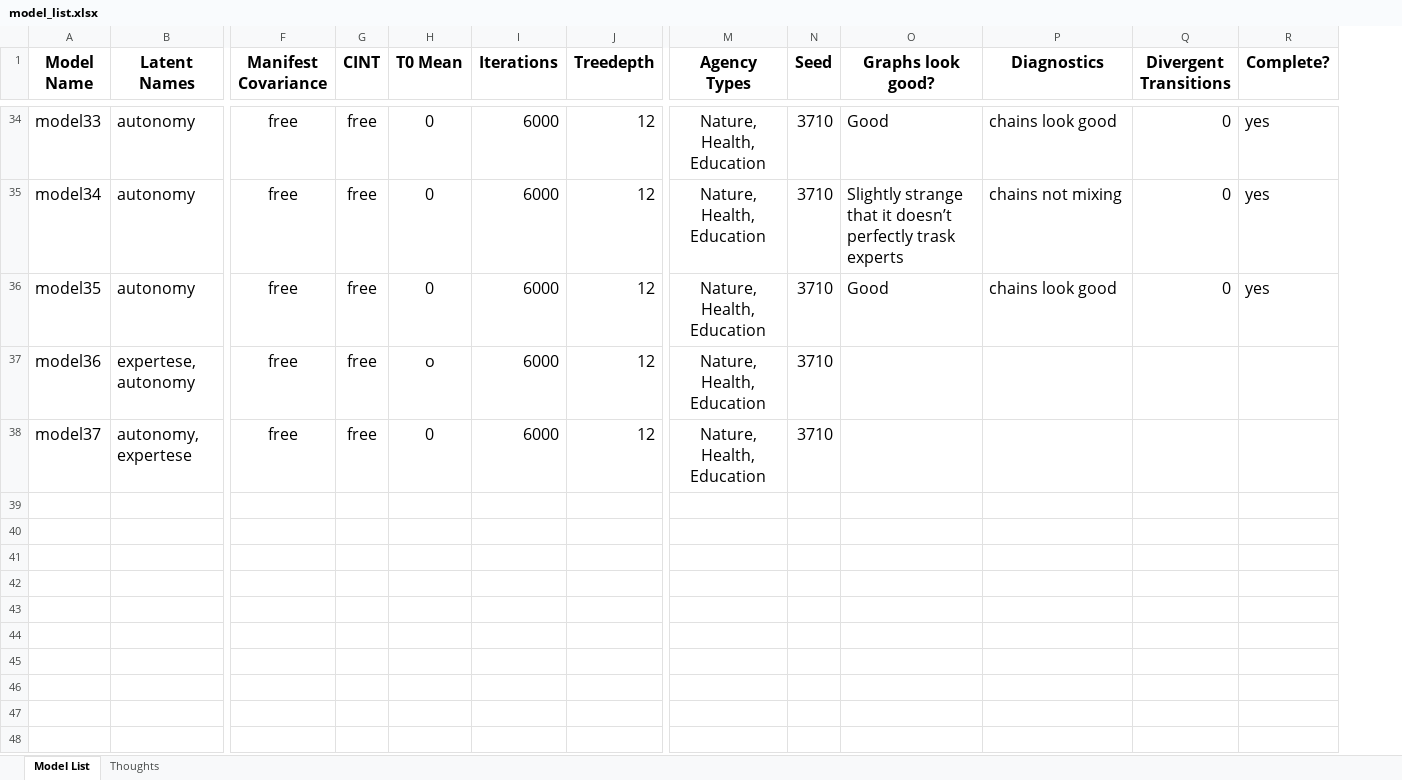
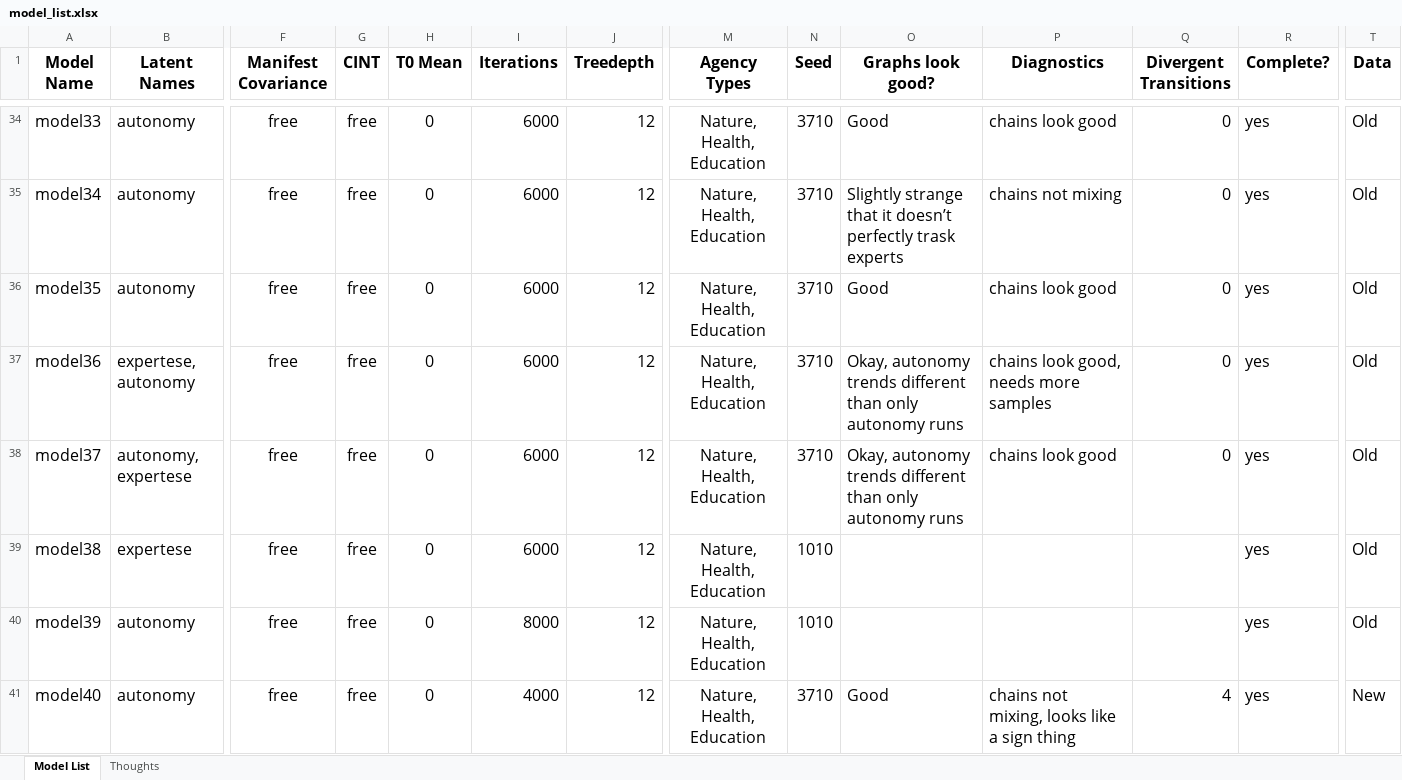
Before and after one commit to blainmorin/dynamic_bulldoze2, an Excel workbook: model_list.xlsx, sheet Model List, drawn as a sheet; only a part is shown, gaps mark what is left out; values as stored, in another font and other column widths than the file's, no borders; table styles not drawn; rows hold the shown columns only; the diff covers the shown part only; the diff names each change by its address in the sheet, - before the commit and + after, or states it on an @@ line.

Commit message:
save model list

```diff
--- a/model_list.xlsx (sheet Model List)
+++ b/model_list.xlsx (sheet Model List)
+column T (Data), rows 34-38: all Old
-H37 (T0 Mean): o
+H37 (T0 Mean): 0
-O37:O38 (Graphs look good?): (empty)
+O37:O38 (Graphs look good?): Okay, autonomy trends different than only autonomy runs
-P37 (Diagnostics): (empty)
+P37 (Diagnostics): chains look good, needs more samples
-Q37:Q38 (Divergent Transitions): (empty)
+Q37:Q38 (Divergent Transitions): 0
-R37:R38 (Complete?): (empty)
+R37:R38 (Complete?): yes
-P38 (Diagnostics): (empty)
+P38 (Diagnostics): chains look good
+row 39: model38 | expertese | free | free | 0 | 6000 | 12 | Nature, Health, Education | 1010 |  |  |  | yes | Old
+row 40: model39 | autonomy | free | free | 0 | 8000 | 12 | Nature, Health, Education | 1010 |  |  |  | yes | Old
+row 41: model40 | autonomy | free | free | 0 | 4000 | 12 | Nature, Health, Education | 3710 | Good | chains not mixing, looks like a sign thing | 4 | yes | New
```
Also changed, not shown: 41 added rows elsewhere in this sheet, sheet Thoughts.
